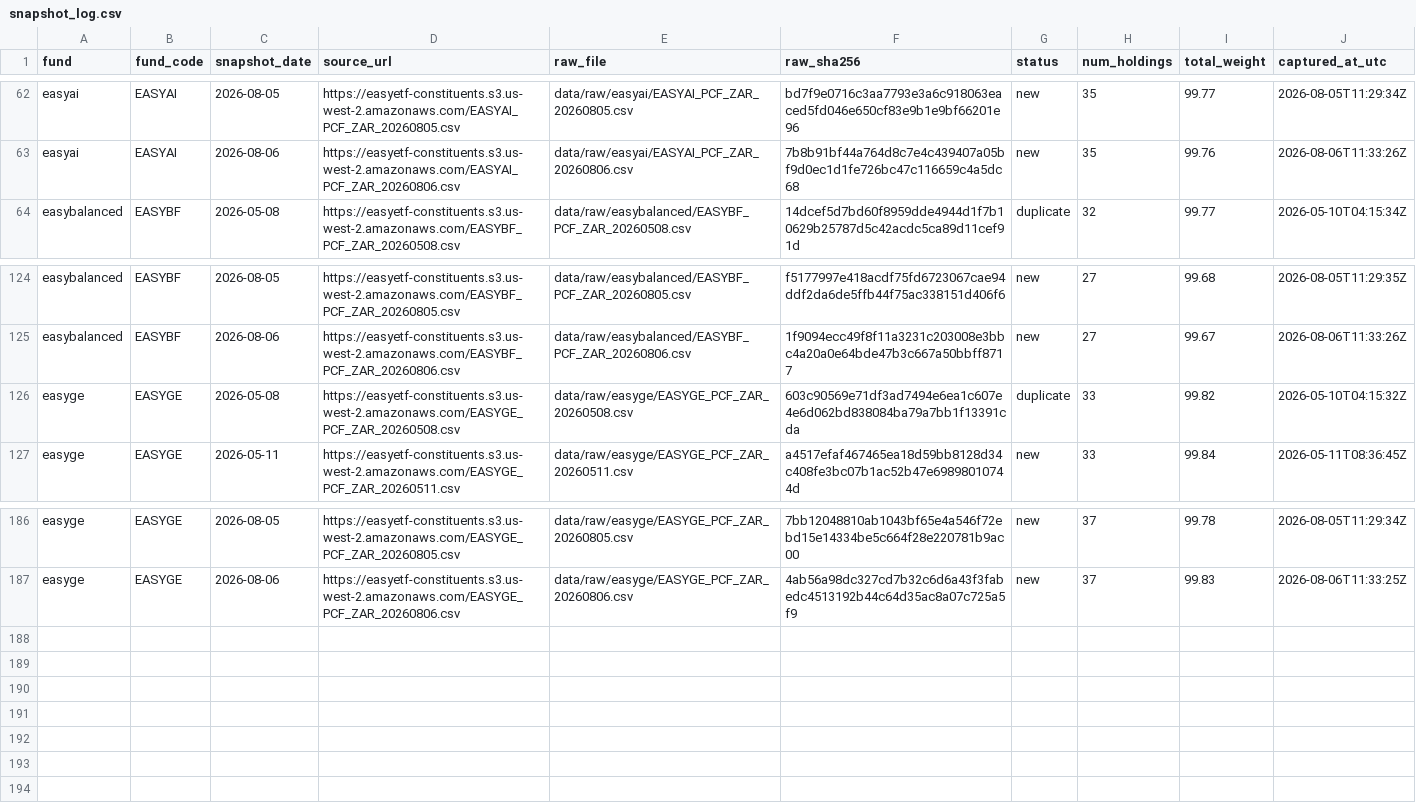
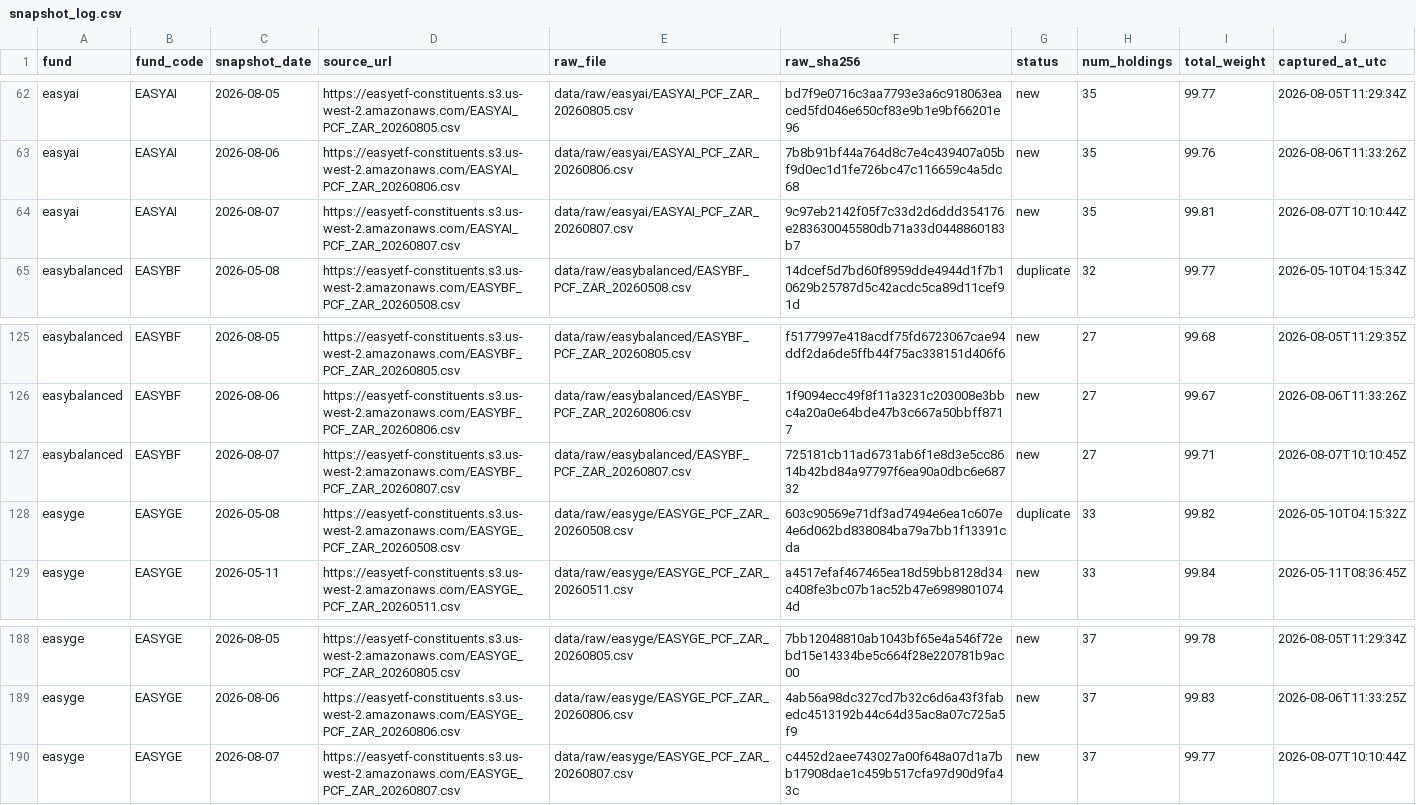
Before and after one commit to JonnIEnglish/easy-tracker, a CSV file: data/snapshot_log.csv, drawn as a sheet; only a part is shown, gaps mark what is left out.

```diff
--- a/data/snapshot_log.csv
+++ b/data/snapshot_log.csv
@@ -63,2 +63,3 @@ easyai,EASYAI,2026-08-05,https://easyetf-constituents.s3.us-west-2.amazonaws.com
 easyai,EASYAI,2026-08-06,https://easyetf-constituents.s3.us-west-2.amazonaws.com/EASYAI_PCF_ZAR_20260806.csv,data/raw/easyai/EASYAI_PCF_ZAR_20260806.csv,7b8b91bf44a764d8c7e4c439407a05bf9d0ec1d1fe726bc47c116659c4a5dc68,new,35,99.76,2026-08-06T11:33:26Z
+easyai,EASYAI,2026-08-07,https://easyetf-constituents.s3.us-west-2.amazonaws.com/EASYAI_PCF_ZAR_20260807.csv,data/raw/easyai/EASYAI_PCF_ZAR_20260807.csv,9c97eb2142f05f7c33d2d6ddd354176e283630045580db71a33d0448860183b7,new,35,99.81,2026-08-07T10:10:44Z
 easybalanced,EASYBF,2026-05-08,https://easyetf-constituents.s3.us-west-2.amazonaws.com/EASYBF_PCF_ZAR_20260508.csv,data/raw/easybalanced/EASYBF_PCF_ZAR_20260508.csv,14dcef5d7bd60f8959dde4944d1f7b10629b25787d5c42acdc5ca89d11cef91d,duplicate,32,99.77,2026-05-10T04:15:34Z
@@ -125,2 +126,3 @@ easybalanced,EASYBF,2026-08-05,https://easyetf-constituents.s3.us-west-2.amazona
 easybalanced,EASYBF,2026-08-06,https://easyetf-constituents.s3.us-west-2.amazonaws.com/EASYBF_PCF_ZAR_20260806.csv,data/raw/easybalanced/EASYBF_PCF_ZAR_20260806.csv,1f9094ecc49f8f11a3231c203008e3bbc4a20a0e64bde47b3c667a50bbff8717,new,27,99.67,2026-08-06T11:33:26Z
+easybalanced,EASYBF,2026-08-07,https://easyetf-constituents.s3.us-west-2.amazonaws.com/EASYBF_PCF_ZAR_20260807.csv,data/raw/easybalanced/EASYBF_PCF_ZAR_20260807.csv,725181cb11ad6731ab6f1e8d3e5cc8614b42bd84a97797f6ea90a0dbc6e68732,new,27,99.71,2026-08-07T10:10:45Z
 easyge,EASYGE,2026-05-08,https://easyetf-constituents.s3.us-west-2.amazonaws.com/EASYGE_PCF_ZAR_20260508.csv,data/raw/easyge/EASYGE_PCF_ZAR_20260508.csv,603c90569e71df3ad7494e6ea1c607e4e6d062bd838084ba79a7bb1f13391cda,duplicate,33,99.82,2026-05-10T04:15:32Z
@@ -187 +189,2 @@ easyge,EASYGE,2026-08-05,https://easyetf-constituents.s3.us-west-2.amazonaws.com
 easyge,EASYGE,2026-08-06,https://easyetf-constituents.s3.us-west-2.amazonaws.com/EASYGE_PCF_ZAR_20260806.csv,data/raw/easyge/EASYGE_PCF_ZAR_20260806.csv,4ab56a98dc327cd7b32c6d6a43f3fabedc4513192b44c64d35ac8a07c725a5f9,new,37,99.83,2026-08-06T11:33:25Z
+easyge,EASYGE,2026-08-07,https://easyetf-constituents.s3.us-west-2.amazonaws.com/EASYGE_PCF_ZAR_20260807.csv,data/raw/easyge/EASYGE_PCF_ZAR_20260807.csv,c4452d2aee743027a00f648a07d1a7bb17908dae1c459b517cfa97d90d9fa43c,new,37,99.77,2026-08-07T10:10:44Z
```
Also changed, not shown: data/market_price_history.csv, data/nav_history.csv, 6 other files.
